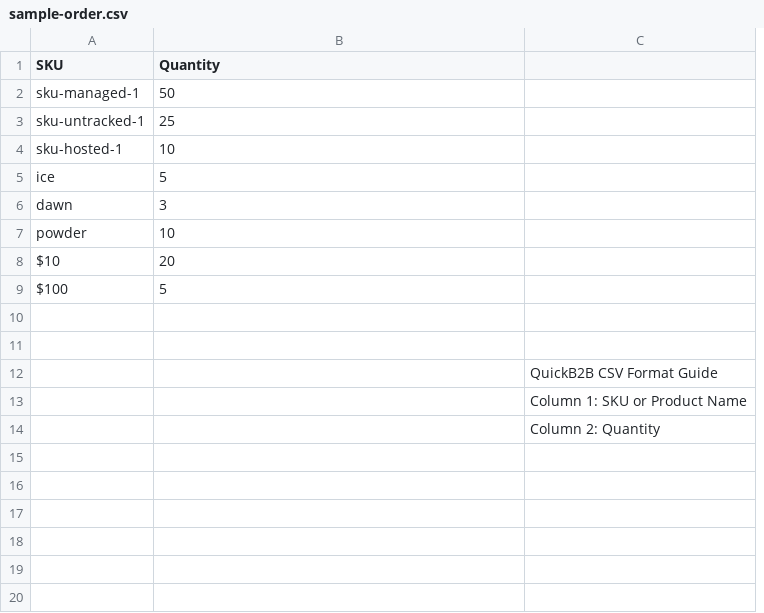
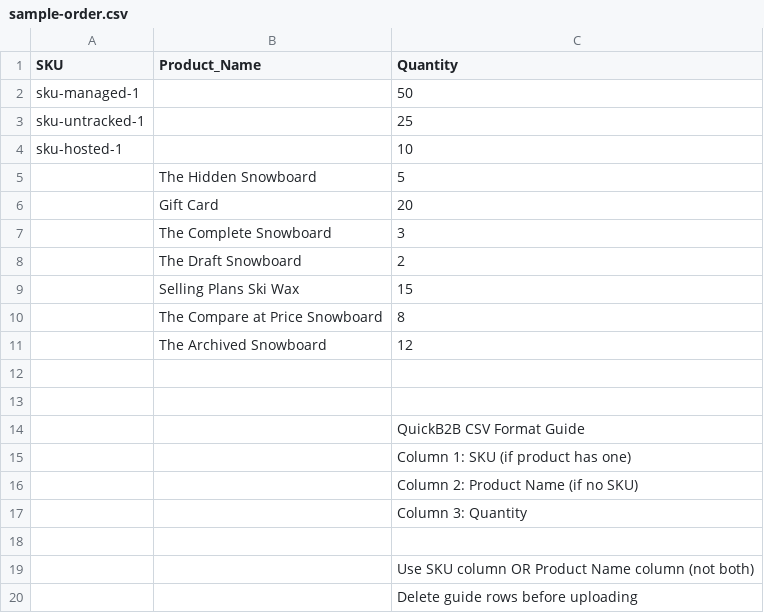
Before and after one commit to Priyanshrai/QuickB2B, a CSV file: public/sample-order.csv, drawn as a sheet; removed rows and columns are numbered as before the commit, all else as after; the diff names each change by its address in the sheet, - before the commit and + after, or states it on an @@ line.

Commit message:
feat: Update sample order CSV format and enhance cart update logic to support product names

```diff
--- a/public/sample-order.csv
+++ b/public/sample-order.csv
+column B (Product_Name), rows 5-6: The Hidden Snowboard | Gift Card
-column C, rows 12-14: QuickB2B CSV Format Guide | Column 1: SKU or Product Name | Column 2: Quantity
-A5 (SKU): ice
+A5 (SKU): (empty)
-row 6: dawn | 3
-row 7: powder | 10
-A6 (SKU): $10
+A6 (SKU): (empty)
-row 9: $100 | 5
+row 7:  | The Complete Snowboard | 3
+row 8:  | The Draft Snowboard | 2
+row 9:  | Selling Plans Ski Wax | 15
+row 10:  | The Compare at Price Snowboard | 8
+row 11:  | The Archived Snowboard | 12
+row 14:  |  | QuickB2B CSV Format Guide
+row 15:  |  | Column 1: SKU (if product has one)
+row 16:  |  | Column 2: Product Name (if no SKU)
+row 17:  |  | Column 3: Quantity
-C19 (Quantity): (empty)
+C19 (Quantity): Use SKU column OR Product Name column (not both)
-C20 (Quantity): (empty)
+C20 (Quantity): Delete guide rows before uploading
```
Also changed, not shown: 2 other files.
